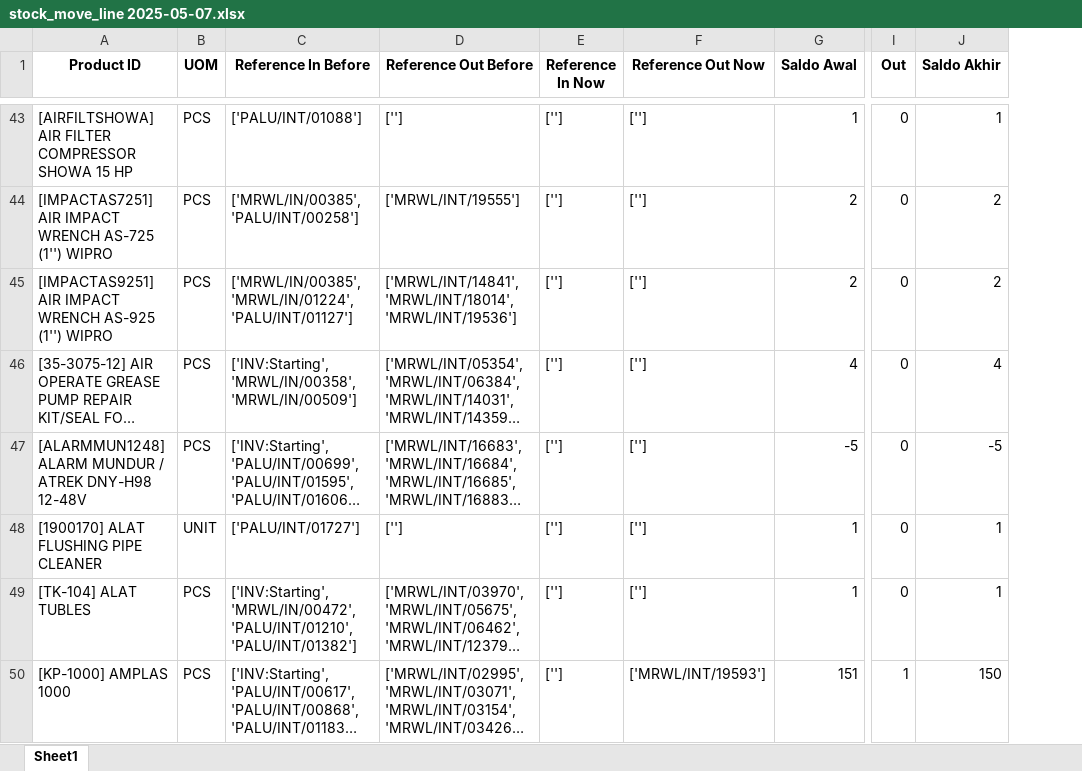
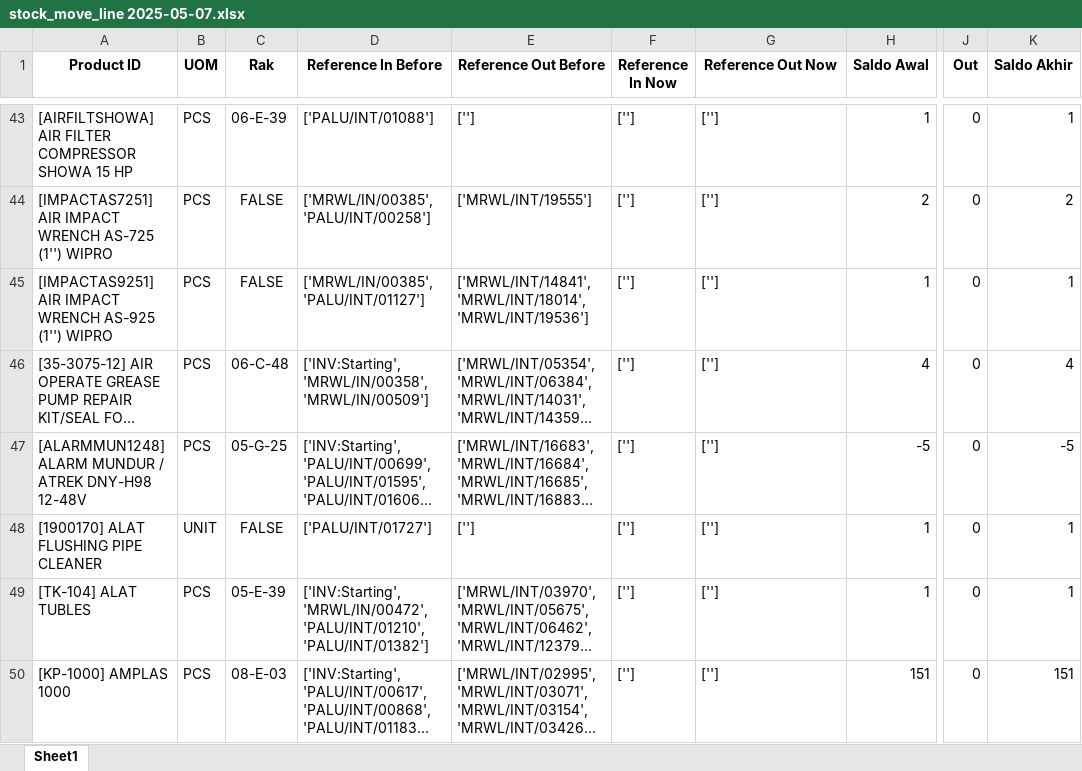
Before and after one commit to Iky61/streamlit-dashboard-logistik, an Excel workbook: Datasets/Summary/stock_move_line 2025-05-07.xlsx, sheet Sheet1, drawn as a sheet; only a part is shown, gaps mark what is left out; long unchanged cells end in …; values as stored, in another font and other column widths than the file's, no borders; addresses are those after the commit; the diff covers the shown part only; the diff names each change by its address in the sheet, - before the commit and + after, or states it on an @@ line.

```diff
--- a/Datasets/Summary/stock_move_line 2025-05-07.xlsx (sheet Sheet1)
+++ b/Datasets/Summary/stock_move_line 2025-05-07.xlsx (sheet Sheet1)
+column C (Rak), rows 43-50: 06-E-39 | FALSE | FALSE | 06-C-48 | 05-G-25 | FALSE | 05-E-39 | 08-E-03
-D45 (Reference In Before): ['MRWL/IN/00385', 'MRWL/IN/01224', 'PALU/INT/01127']
+D45 (Reference In Before): ['MRWL/IN/00385', 'PALU/INT/01127']
-H45 (Saldo Awal): 2
+H45 (Saldo Awal): 1
-K45 (Saldo Akhir): 2
+K45 (Saldo Akhir): 1
-G50 (Reference Out Now): ['MRWL/INT/19593']
+G50 (Reference Out Now): ['']
-J50 (Out): 1
+J50 (Out): 0
-K50 (Saldo Akhir): 150
+K50 (Saldo Akhir): 151
```
Also changed, not shown: 3 added rows, 45 removed rows, 10 moved rows and 228 edited cells elsewhere in this sheet, Datasets/In Not Done/stock_move_line_in_not_done 2025-05-07.xlsx, Datasets/In Not Done/stock_move_line_in_not_done 2025-05-10.xlsx, 7 other files.
